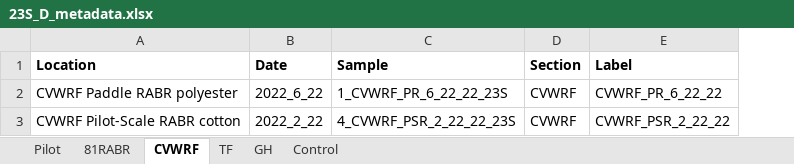
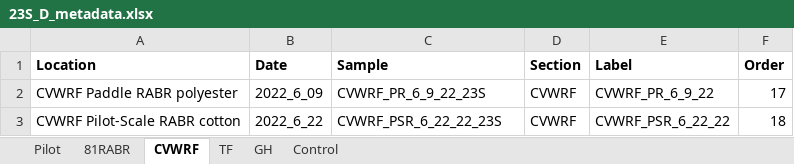
Before and after one commit to Synthetic-BioSystems-Lab/rabr-biofilm-analysis, an Excel workbook: 23SDADA2/RStudio/23S_D_metadata.xlsx, sheet CVWRF, drawn as a sheet; values as stored, in another font and other column widths than the file's, no borders; the diff names each change by its address in the sheet, - before the commit and + after, or states it on an @@ line.

```diff
--- a/23SDADA2/RStudio/23S_D_metadata.xlsx (sheet CVWRF)
+++ b/23SDADA2/RStudio/23S_D_metadata.xlsx (sheet CVWRF)
+column F (Order), rows 2-3: 17 | 18
-B2 (Date): 2022_6_22
+B2 (Date): 2022_6_09
-C2 (Sample): 1_CVWRF_PR_6_22_22_23S
+C2 (Sample): CVWRF_PR_6_9_22_23S
-E2 (Label): CVWRF_PR_6_22_22
+E2 (Label): CVWRF_PR_6_9_22
-B3 (Date): 2022_2_22
+B3 (Date): 2022_6_22
-C3 (Sample): 4_CVWRF_PSR_2_22_22_23S
+C3 (Sample): CVWRF_PSR_6_22_22_23S
-E3 (Label): CVWRF_PSR_2_22_22
+E3 (Label): CVWRF_PSR_6_22_22
```
Also changed, not shown: sheet 81RABR, sheet TF, sheet Control, sheet GH, sheet Pilot, 6 other files.
